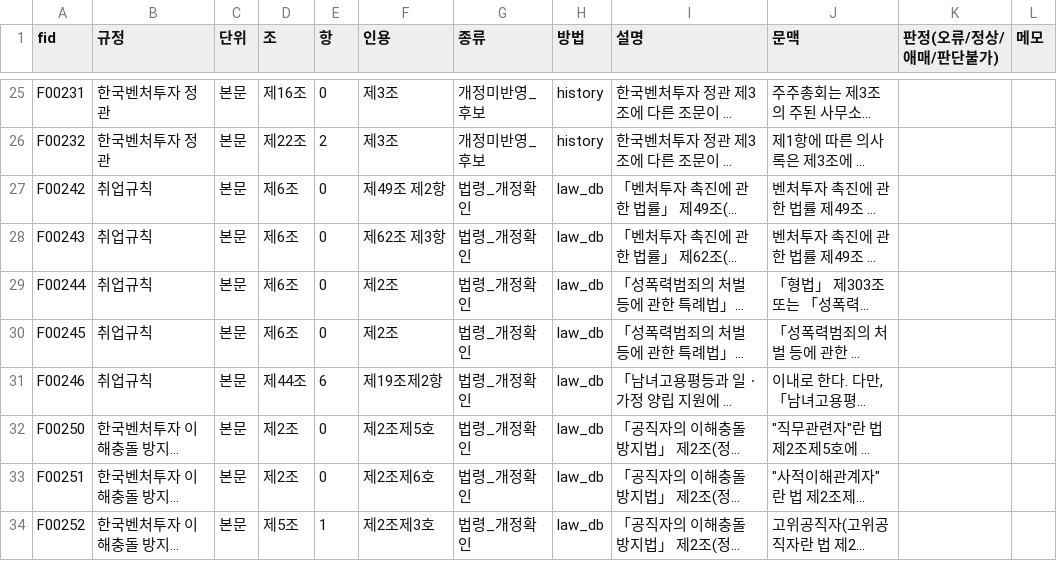
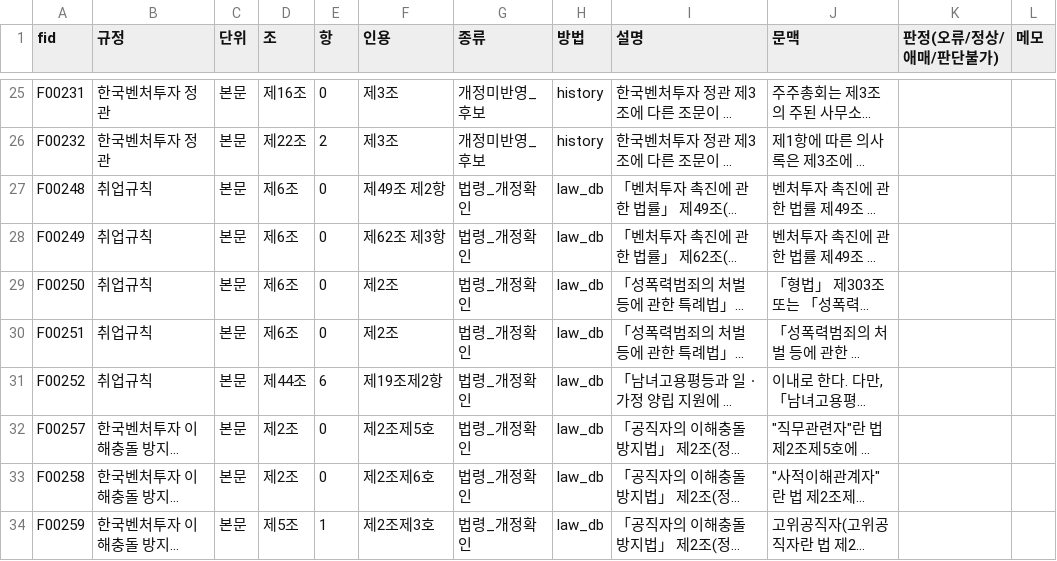
Before and after one commit to 9abin/Kivvi, a CSV file: eval/review_queue.csv, drawn as a sheet; only a part is shown, gaps mark what is left out; long unchanged cells end in …; the diff covers the shown part only; the diff names each change by its address in the sheet, - before the commit and + after, or states it on an @@ line.

```diff
--- a/eval/review_queue.csv
+++ b/eval/review_queue.csv
-A27 (fid): F00242
+A27 (fid): F00248
-A28 (fid): F00243
+A28 (fid): F00249
-A29 (fid): F00244
+A29 (fid): F00250
-A30 (fid): F00245
+A30 (fid): F00251
-A31 (fid): F00246
+A31 (fid): F00252
-A32 (fid): F00250
+A32 (fid): F00257
-A33 (fid): F00251
+A33 (fid): F00258
-A34 (fid): F00252
+A34 (fid): F00259
```
Also changed, not shown: 5 added rows and 2 edited cells elsewhere in this file, 5 other files.
